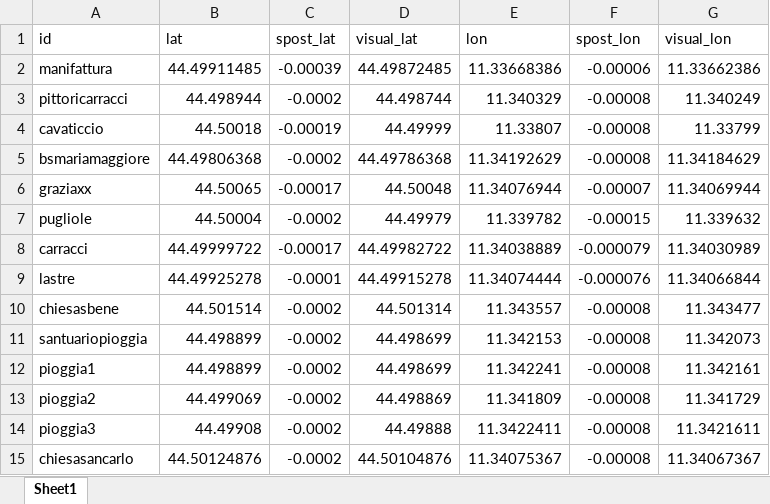
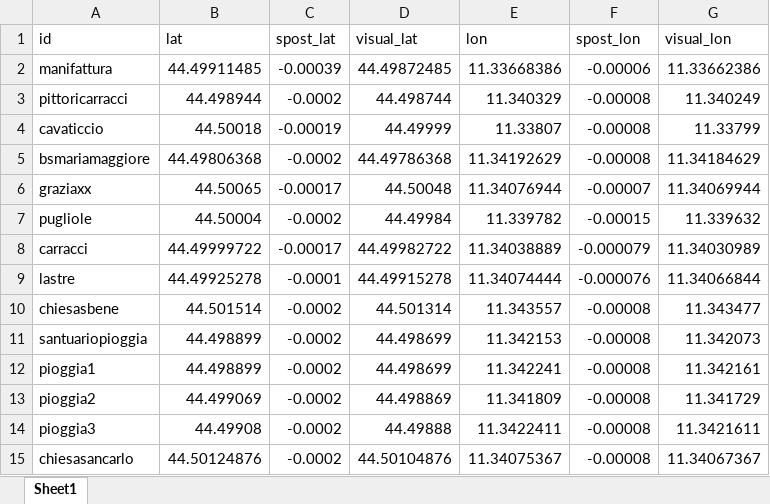
Before and after one commit to rostirolla55/Quadrilatero, an Excel workbook: gestione_coordinate_pois.xlsx, sheet Sheet1, drawn as a sheet; values as stored, in another font and other column widths than the file's, no borders; the diff names each change by its address in the sheet, - before the commit and + after, or states it on an @@ line.

```diff
--- a/gestione_coordinate_pois.xlsx (sheet Sheet1)
+++ b/gestione_coordinate_pois.xlsx (sheet Sheet1)
-D7 (visual_lat): 44.49979
+D7 (visual_lat): 44.49984
```
Also changed, not shown: 1 other file.
